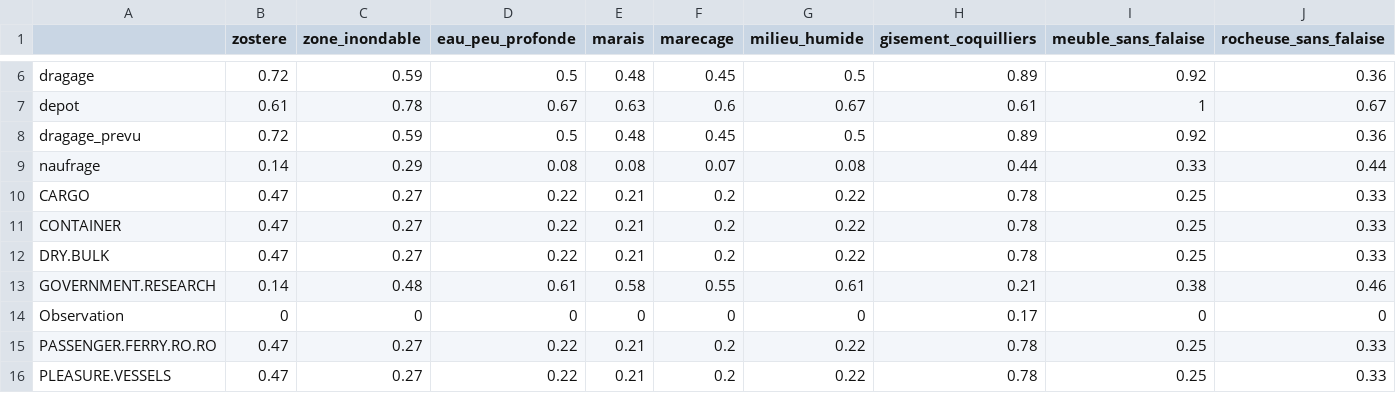
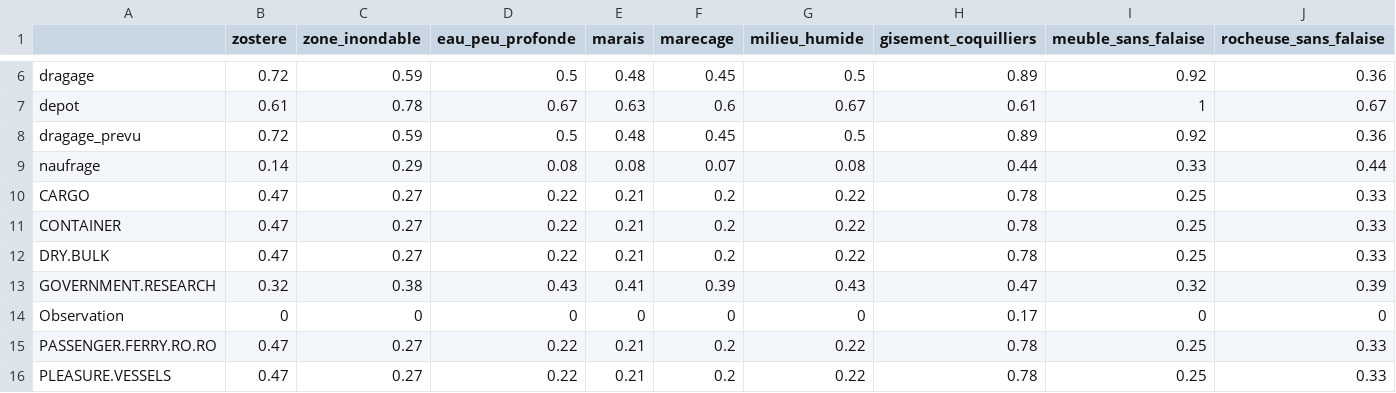
Before and after one commit to EffetsCumulatifsNavigation/ceanav, a CSV file: data/data-vulnerability/vulnerability_habitat.csv, drawn as a sheet; only a part is shown, gaps mark what is left out; the diff covers the shown part only; the diff names each change by its address in the sheet, - before the commit and + after, or states it on an @@ line.

```diff
--- a/data/data-vulnerability/vulnerability_habitat.csv
+++ b/data/data-vulnerability/vulnerability_habitat.csv
-B13 (zostere): 0.14
+B13 (zostere): 0.32
-C13 (zone_inondable): 0.48
+C13 (zone_inondable): 0.38
-D13 (eau_peu_profonde): 0.61
+D13 (eau_peu_profonde): 0.43
-E13 (marais): 0.58
+E13 (marais): 0.41
-F13 (marecage): 0.55
+F13 (marecage): 0.39
-G13 (milieu_humide): 0.61
+G13 (milieu_humide): 0.43
-H13 (gisement_coquilliers): 0.21
+H13 (gisement_coquilliers): 0.47
-I13 (meuble_sans_falaise): 0.38
+I13 (meuble_sans_falaise): 0.32
-J13 (rocheuse_sans_falaise): 0.46
+J13 (rocheuse_sans_falaise): 0.39
```
Also changed, not shown: 3 edited cells elsewhere in this file, data/data-contact/contact.csv, 5 other files.
